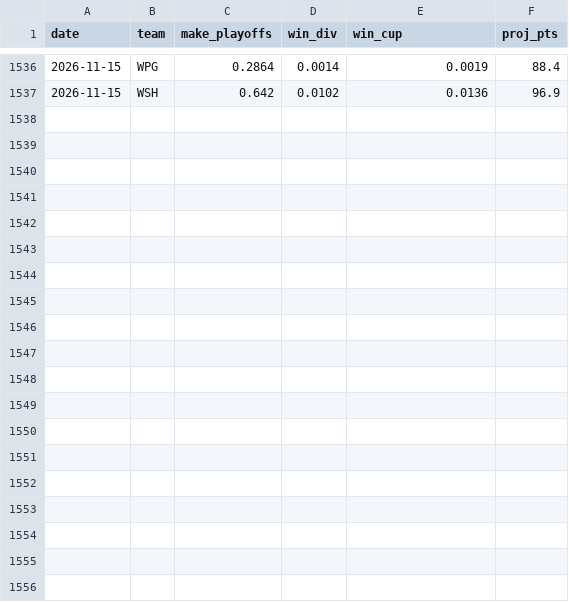
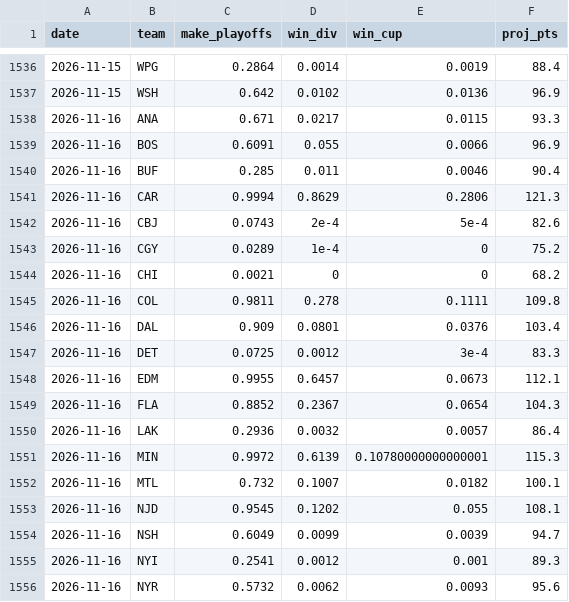
Before and after one commit to steodose/NHL, a CSV file: data/playoff_odds_history_2027.csv, drawn as a sheet; only a part is shown, gaps mark what is left out; the diff covers the shown part only.

```diff
--- a/data/playoff_odds_history_2027.csv
+++ b/data/playoff_odds_history_2027.csv
@@ -1537 +1537,20 @@ date,team,make_playoffs,win_div,win_cup,proj_pts
 2026-11-15,WSH,0.642,0.0102,0.0136,96.9
+2026-11-16,ANA,0.671,0.0217,0.0115,93.3
+2026-11-16,BOS,0.6091,0.055,0.0066,96.9
+2026-11-16,BUF,0.285,0.011,0.0046,90.4
+2026-11-16,CAR,0.9994,0.8629,0.2806,121.3
+2026-11-16,CBJ,0.0743,2e-4,5e-4,82.6
+2026-11-16,CGY,0.0289,1e-4,0,75.2
+2026-11-16,CHI,0.0021,0,0,68.2
+2026-11-16,COL,0.9811,0.278,0.1111,109.8
+2026-11-16,DAL,0.909,0.0801,0.0376,103.4
+2026-11-16,DET,0.0725,0.0012,3e-4,83.3
+2026-11-16,EDM,0.9955,0.6457,0.0673,112.1
+2026-11-16,FLA,0.8852,0.2367,0.0654,104.3
+2026-11-16,LAK,0.2936,0.0032,0.0057,86.4
+2026-11-16,MIN,0.9972,0.6139,0.10780000000000001,115.3
+2026-11-16,MTL,0.732,0.1007,0.0182,100.1
+2026-11-16,NJD,0.9545,0.1202,0.055,108.1
+2026-11-16,NSH,0.6049,0.0099,0.0039,94.7
+2026-11-16,NYI,0.2541,0.0012,0.001,89.3
+2026-11-16,NYR,0.5732,0.0062,0.0093,95.6
```
Also changed, not shown: 13 added rows elsewhere in this file, data/attendance.csv, data/nhl_simulations.csv, 11 other files.
